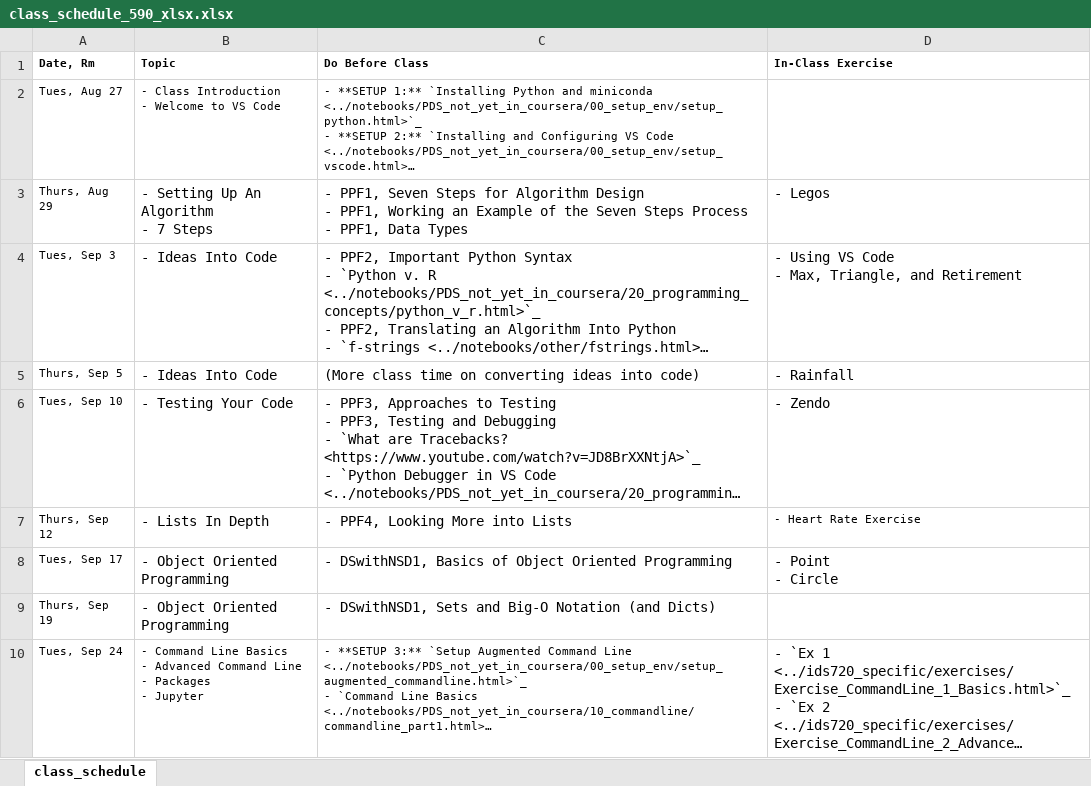
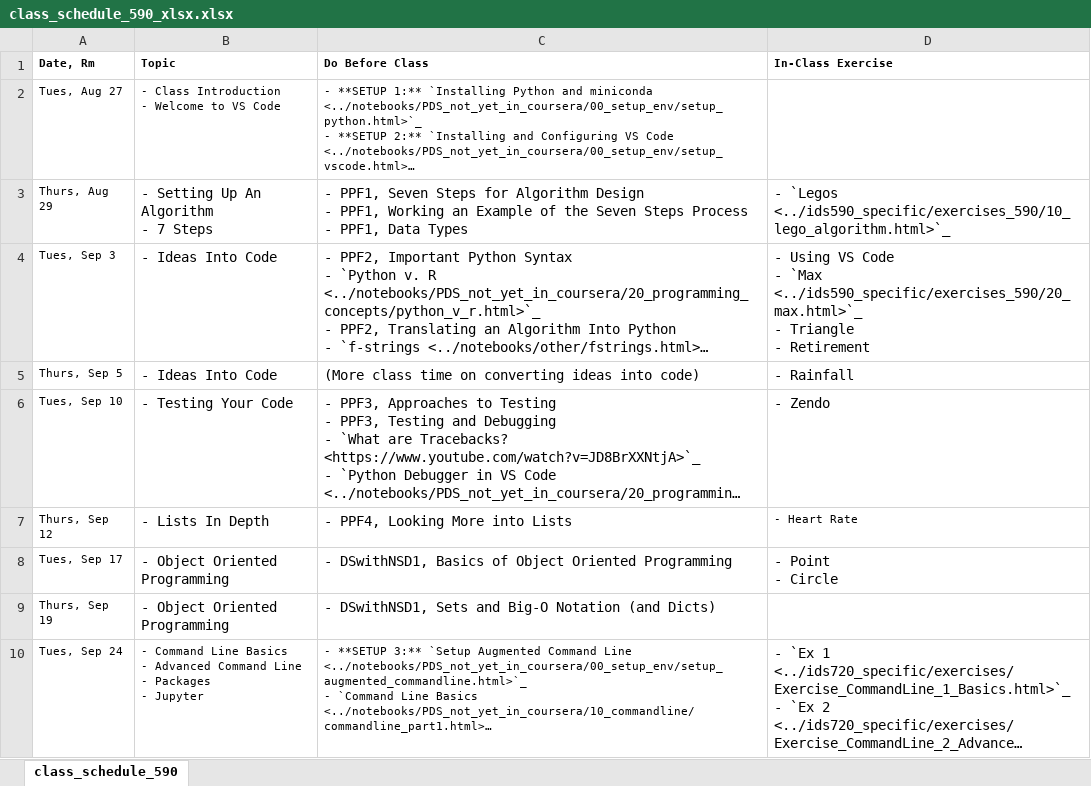
Before and after one commit to nickeubank/practicaldatascience_book, an Excel workbook: ids590_specific/class_schedule_590_xlsx.xlsx, sheet class_schedule_590, drawn as a sheet; only a part is shown; long unchanged cells end in …; values as stored, in another font and other column widths than the file's, no borders; ↵ is a line break in a cell; the diff covers the shown part only; the diff names each change by its address in the sheet, - before the commit and + after, or states it on an @@ line.

```diff
--- a/ids590_specific/class_schedule_590_xlsx.xlsx (sheet class_schedule_590)
+++ b/ids590_specific/class_schedule_590_xlsx.xlsx (sheet class_schedule_590)
-sheet tab: class_schedule
+sheet tab: class_schedule_590
-D3 (In-Class Exercise): - Legos
+D3 (In-Class Exercise): - `Legos <../ids590_specific/exercises_590/10_lego_algorithm.html>`_
-D4 (In-Class Exercise): …Code ↵ - Max, Triangle, and Retirement
+D4 (In-Class Exercise): …Code ↵ - `Max <../ids590_specific/exercises_590/20_max.html>`_ ↵ - Triangle ↵ - Retirement
-D7 (In-Class Exercise): - Heart Rate Exercise
+D7 (In-Class Exercise): - Heart Rate
```
Also changed, not shown: 1 removed row, 36 edited cells and cell formats elsewhere in this sheet, 39 other files.
